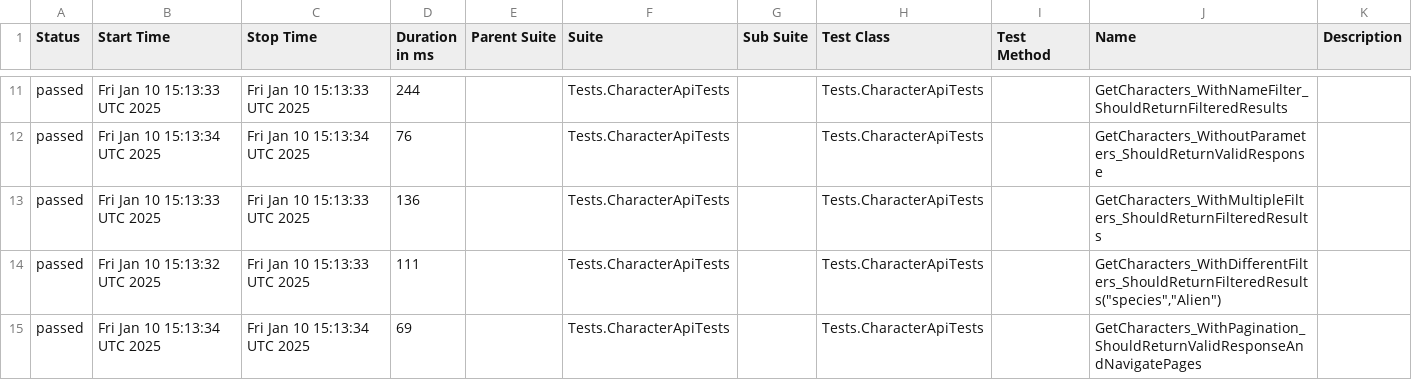
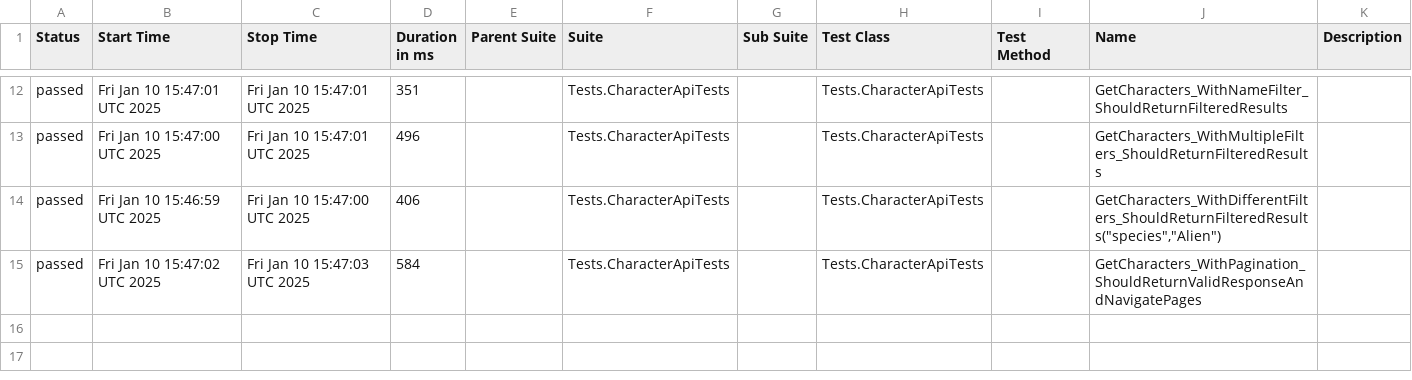
Before and after one commit to Evgeshast/RickAndMorty, a CSV file: data/suites.csv, drawn as a sheet; only a part is shown, gaps mark what is left out; the diff covers the shown part only.

```diff
--- a/data/suites.csv
+++ b/data/suites.csv
@@ -11,5 +12,4 @@
-"passed","Fri Jan 10 15:13:33 UTC 2025","Fri Jan 10 15:13:33 UTC 2025","244","","Tests.CharacterApiTests","","Tests.CharacterApiTests","","GetCharacters_WithNameFilter_ShouldReturnFilteredResults",""
-"passed","Fri Jan 10 15:13:34 UTC 2025","Fri Jan 10 15:13:34 UTC 2025","76","","Tests.CharacterApiTests","","Tests.CharacterApiTests","","GetCharacters_WithoutParameters_ShouldReturnValidResponse",""
-"passed","Fri Jan 10 15:13:33 UTC 2025","Fri Jan 10 15:13:33 UTC 2025","136","","Tests.CharacterApiTests","","Tests.CharacterApiTests","","GetCharacters_WithMultipleFilters_ShouldReturnFilteredResults",""
-"passed","Fri Jan 10 15:13:32 UTC 2025","Fri Jan 10 15:13:33 UTC 2025","111","","Tests.CharacterApiTests","","Tests.CharacterApiTests","","GetCharacters_WithDifferentFilters_ShouldReturnFilteredResults(""species"",""Alien"")",""
-"passed","Fri Jan 10 15:13:34 UTC 2025","Fri Jan 10 15:13:34 UTC 2025","69","","Tests.CharacterApiTests","","Tests.CharacterApiTests","","GetCharacters_WithPagination_ShouldReturnValidResponseAndNavigatePages",""
+"passed","Fri Jan 10 15:47:01 UTC 2025","Fri Jan 10 15:47:01 UTC 2025","351","","Tests.CharacterApiTests","","Tests.CharacterApiTests","","GetCharacters_WithNameFilter_ShouldReturnFilteredResults",""
+"passed","Fri Jan 10 15:47:00 UTC 2025","Fri Jan 10 15:47:01 UTC 2025","496","","Tests.CharacterApiTests","","Tests.CharacterApiTests","","GetCharacters_WithMultipleFilters_ShouldReturnFilteredResults",""
+"passed","Fri Jan 10 15:46:59 UTC 2025","Fri Jan 10 15:47:00 UTC 2025","406","","Tests.CharacterApiTests","","Tests.CharacterApiTests","","GetCharacters_WithDifferentFilters_ShouldReturnFilteredResults(""species"",""Alien"")",""
+"passed","Fri Jan 10 15:47:02 UTC 2025","Fri Jan 10 15:47:03 UTC 2025","584","","Tests.CharacterApiTests","","Tests.CharacterApiTests","","GetCharacters_WithPagination_ShouldReturnValidResponseAndNavigatePages",""
```
Also changed, not shown: 2 added rows, 1 removed row and 29 edited cells elsewhere in this file, 42 other files.
